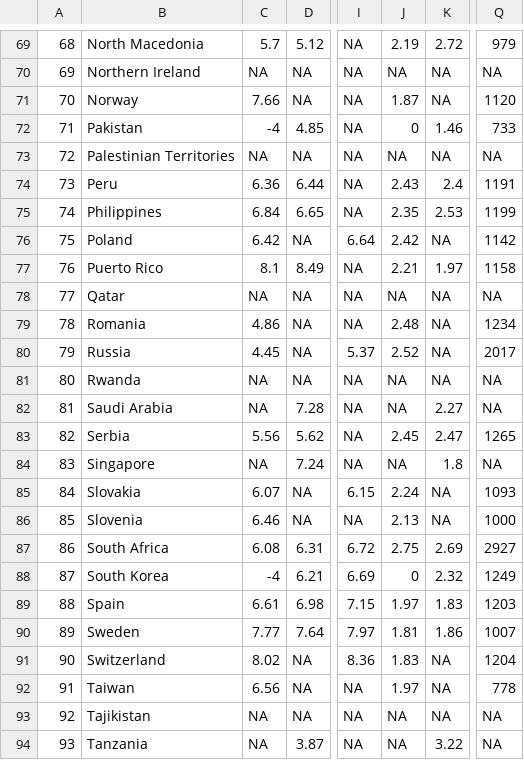
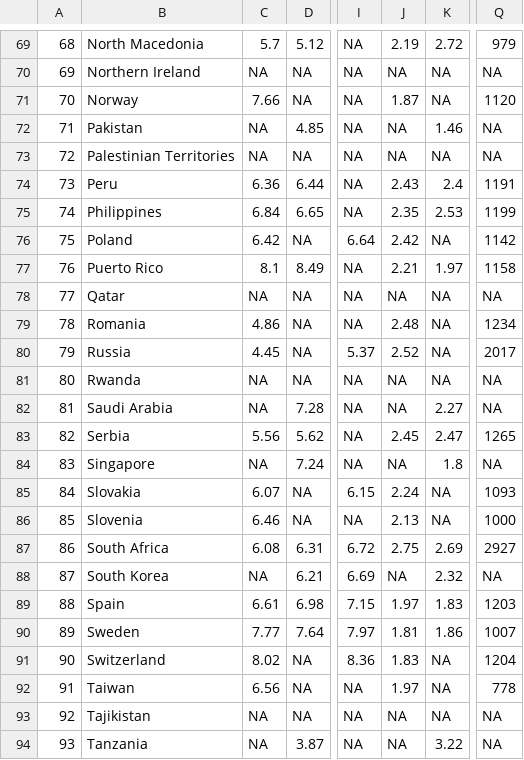
Before and after one commit to anthonymccanny/ethics, a CSV file: descr_wvs.csv, drawn as a sheet; only a part is shown, gaps mark what is left out; the diff names each change by its address in the sheet, - before the commit and + after, or states it on an @@ line.

Commit message:
modifying WVS descriptive table after finding an invalid LS value in Pakstan and South Korea

```diff
--- a/descr_wvs.csv
+++ b/descr_wvs.csv
-C72: -4
+C72: NA
-J72: 0
+J72: NA
-Q72: 733
+Q72: NA
-C88: -4
+C88: NA
-J88: 0
+J88: NA
-Q88: 1249
+Q88: NA
```
